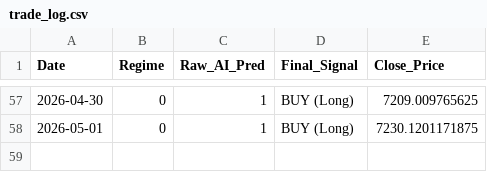
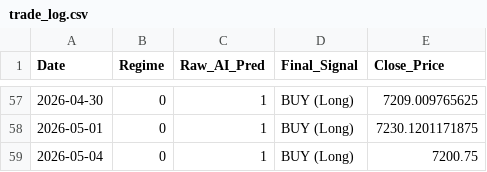
Before and after one commit to Niroshan-k/Regime-Adaptive-Algorithmic-Trader, a CSV file: trade_log.csv, drawn as a sheet; only a part is shown, gaps mark what is left out; the diff names each change by its address in the sheet, - before the commit and + after, or states it on an @@ line.

```diff
--- a/trade_log.csv
+++ b/trade_log.csv
+row 59: 2026-05-04 | 0 | 1 | BUY (Long) | 7200.75
```
